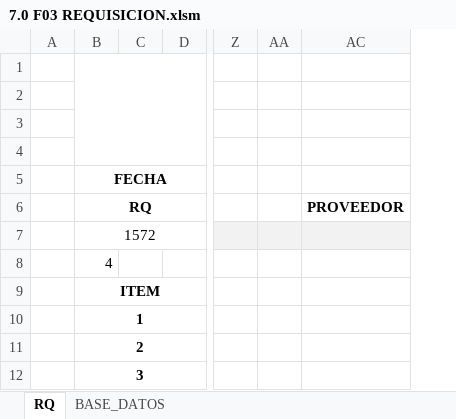
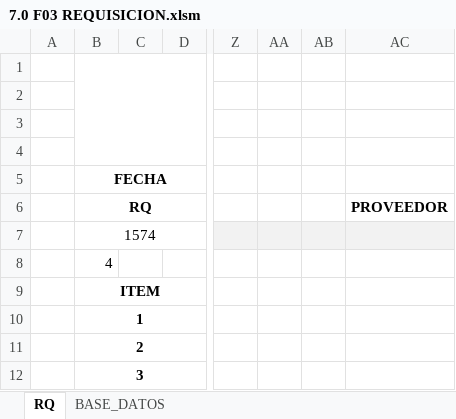
Before and after one commit to FelipeTop69/HIELO-FOCA, an Excel workbook: Requisiciones/7.0 F03 REQUISICION.xlsm, sheet RQ, drawn as a sheet; only a part is shown, gaps mark what is left out; values as stored, in another font and other column widths than the file's, no borders; charts and pictures not drawn; the diff names each change by its address in the sheet, - before the commit and + after, or states it on an @@ line.

Commit message:
Funcion de Nuevo

```diff
--- a/Requisiciones/7.0 F03 REQUISICION.xlsm (sheet RQ)
+++ b/Requisiciones/7.0 F03 REQUISICION.xlsm (sheet RQ)
@@ column AB unhidden, empty @@
-B7: 1572
+B7: 1574
```
